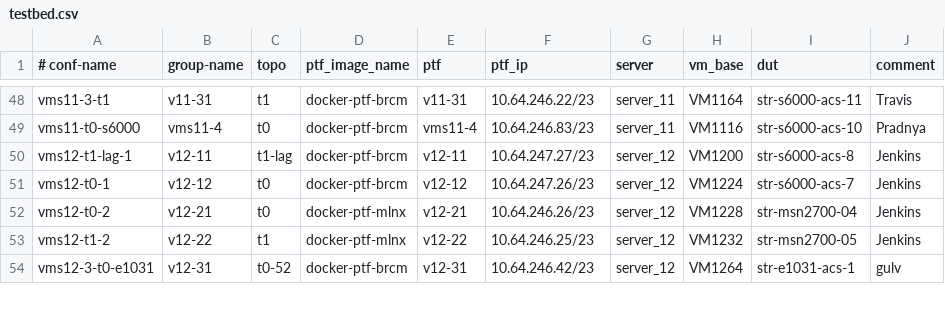
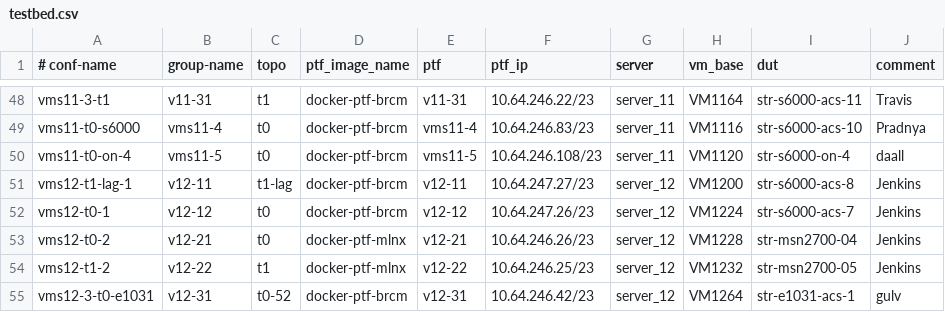
Before and after one commit to neethajohn/sonic-mgmt, a CSV file: ansible/testbed.csv, drawn as a sheet; only a part is shown, gaps mark what is left out; the diff names each change by its address in the sheet, - before the commit and + after, or states it on an @@ line.

Commit message:
Merged PR 2903779: Add new testbed to testbed.csv
Add s6000-on-4 testbed to testbed.csv

```diff
--- a/ansible/testbed.csv
+++ b/ansible/testbed.csv
+row 50: vms11-t0-on-4 | vms11-5 | t0 | docker-ptf-brcm | vms11-5 | 10.64.246.108/23 | server_11 | VM1120 | str-s6000-on-4 | daall
```
Also changed, not shown: 1 other file.
